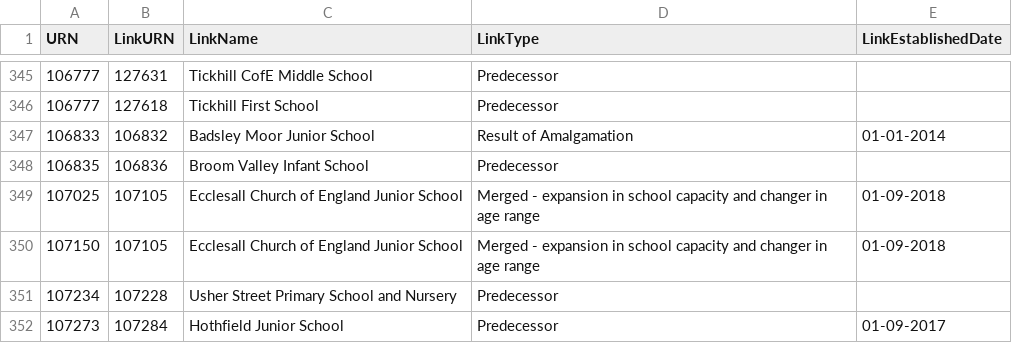
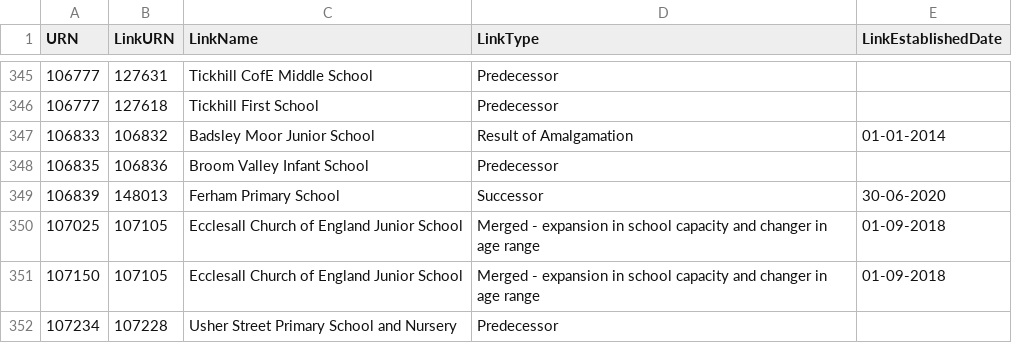
Before and after one commit to aircury/public-uk-education-data, a CSV file: edubase/state-funded/links_edubaseallstatefunded.csv, drawn as a sheet; only a part is shown, gaps mark what is left out; the shorter side is filled out with more unchanged rows; the diff names each change by its address in the sheet, - before the commit and + after, or states it on an @@ line.

Commit message:
[Cron] Updated Edubase

```diff
--- a/edubase/state-funded/links_edubaseallstatefunded.csv
+++ b/edubase/state-funded/links_edubaseallstatefunded.csv
+row 349: 106839 | 148013 | Ferham Primary School | Successor | 30-06-2020
```
Also changed, not shown: 5 other files.
